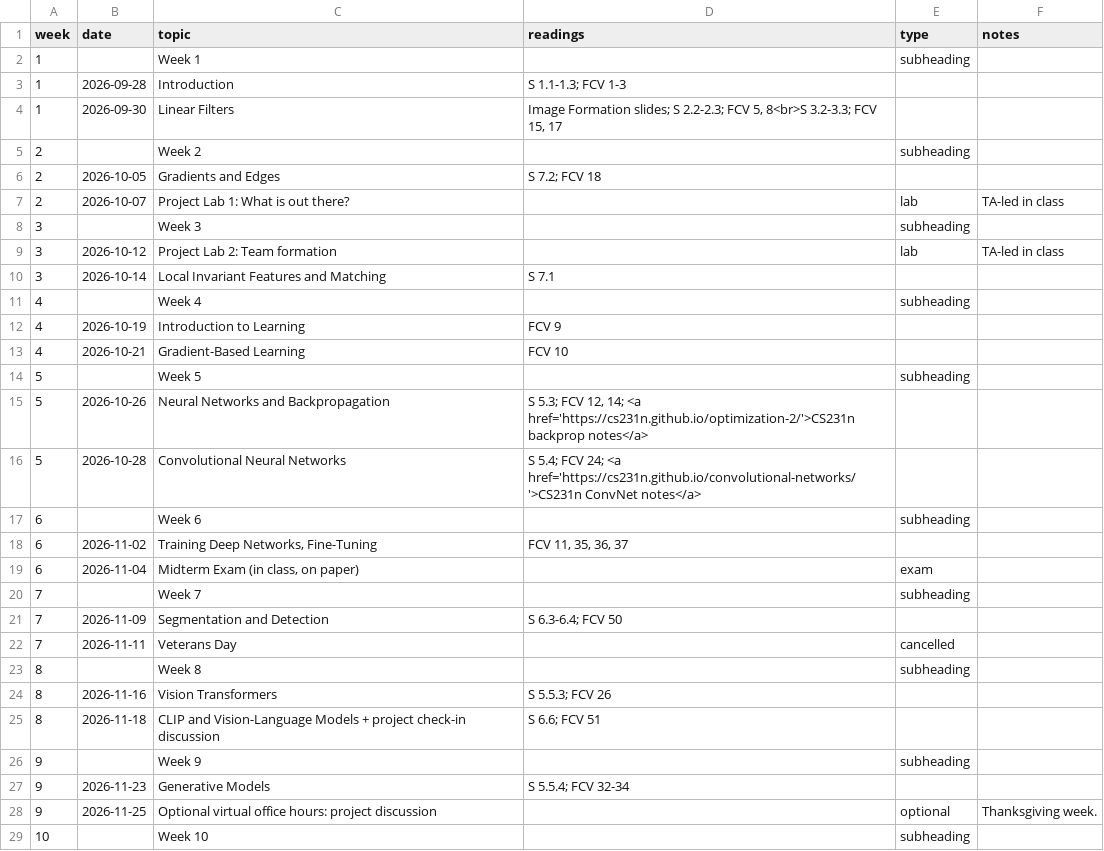
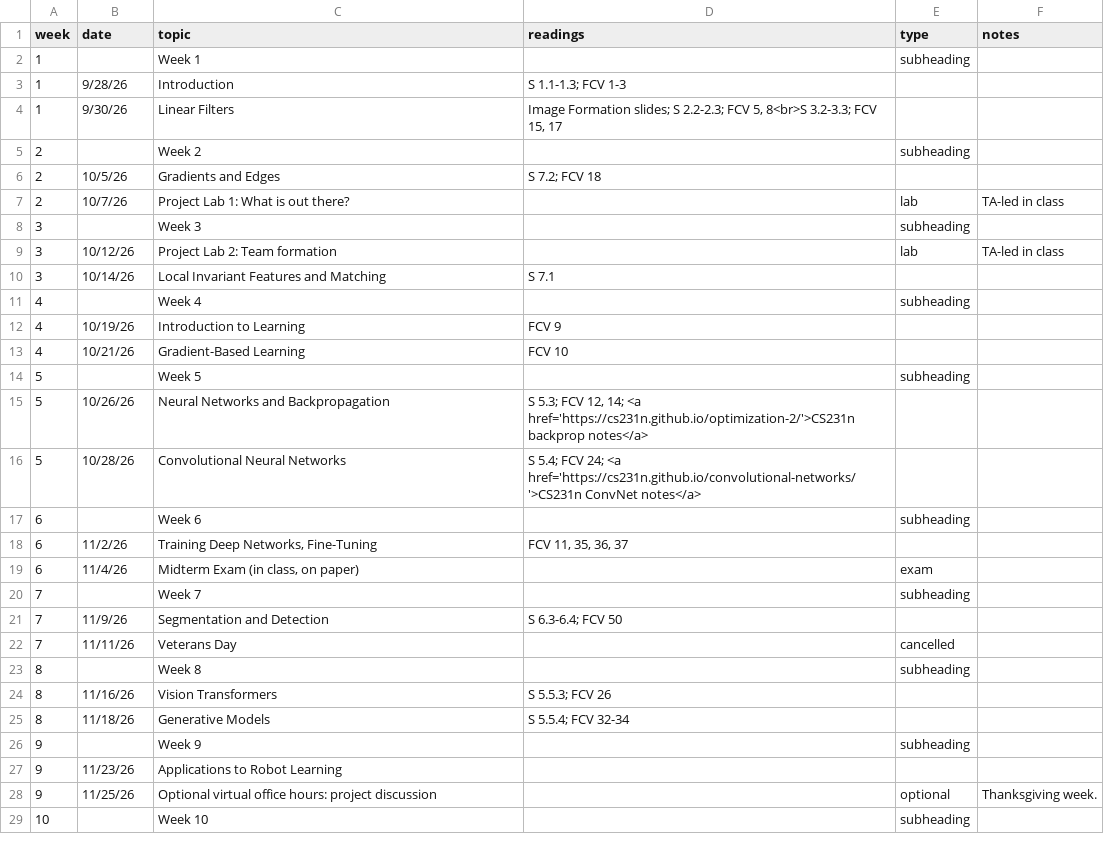
Before and after one commit to jhoffman/cs117-fa26, a TSV file: _data/schedule.tsv, drawn as a sheet; only a part is shown; the diff covers the shown part only.

Commit message:
updating schedule

```diff
--- a/_data/schedule.tsv
+++ b/_data/schedule.tsv
@@ -2,28 +2,28 @@ week	date	topic	readings	type	notes
 1		Week 1		subheading	
-1	2026-09-28	Introduction	S 1.1-1.3; FCV 1-3		
-1	2026-09-30	Linear Filters	"Image Formation slides; S 2.2-2.3; FCV 5, 8<br>S 3.2-3.3; FCV 15, 17"		
+1	9/28/26	Introduction	S 1.1-1.3; FCV 1-3		
+1	9/30/26	Linear Filters	"Image Formation slides; S 2.2-2.3; FCV 5, 8<br>S 3.2-3.3; FCV 15, 17"		
 2		Week 2		subheading	
-2	2026-10-05	Gradients and Edges	S 7.2; FCV 18		
-2	2026-10-07	Project Lab 1: What is out there?		lab	TA-led in class
+2	10/5/26	Gradients and Edges	S 7.2; FCV 18		
+2	10/7/26	Project Lab 1: What is out there?		lab	TA-led in class
 3		Week 3		subheading	
-3	2026-10-12	Project Lab 2: Team formation		lab	TA-led in class
-3	2026-10-14	Local Invariant Features and Matching	S 7.1		
+3	10/12/26	Project Lab 2: Team formation		lab	TA-led in class
+3	10/14/26	Local Invariant Features and Matching	S 7.1		
 4		Week 4		subheading	
-4	2026-10-19	Introduction to Learning	FCV 9		
-4	2026-10-21	Gradient-Based Learning	FCV 10		
+4	10/19/26	Introduction to Learning	FCV 9		
+4	10/21/26	Gradient-Based Learning	FCV 10		
 5		Week 5		subheading	
-5	2026-10-26	Neural Networks and Backpropagation	"S 5.3; FCV 12, 14; <a href='https://cs231n.github.io/optimization-2/'>CS231n backprop notes</a>"		
-5	2026-10-28	Convolutional Neural Networks	S 5.4; FCV 24; <a href='https://cs231n.github.io/convolutional-networks/'>CS231n ConvNet notes</a>		
+5	10/26/26	Neural Networks and Backpropagation	"S 5.3; FCV 12, 14; <a href='https://cs231n.github.io/optimization-2/'>CS231n backprop notes</a>"		
+5	10/28/26	Convolutional Neural Networks	S 5.4; FCV 24; <a href='https://cs231n.github.io/convolutional-networks/'>CS231n ConvNet notes</a>		
 6		Week 6		subheading	
-6	2026-11-02	"Training Deep Networks, Fine-Tuning"	"FCV 11, 35, 36, 37"		
-6	2026-11-04	"Midterm Exam (in class, on paper)"		exam	
+6	11/2/26	"Training Deep Networks, Fine-Tuning"	"FCV 11, 35, 36, 37"		
+6	11/4/26	"Midterm Exam (in class, on paper)"		exam	
 7		Week 7		subheading	
-7	2026-11-09	Segmentation and Detection	S 6.3-6.4; FCV 50		
-7	2026-11-11	Veterans Day		cancelled	
+7	11/9/26	Segmentation and Detection	S 6.3-6.4; FCV 50		
+7	11/11/26	Veterans Day		cancelled	
 8		Week 8		subheading	
-8	2026-11-16	Vision Transformers	S 5.5.3; FCV 26		
-8	2026-11-18	CLIP and Vision-Language Models + project check-in discussion	S 6.6; FCV 51		
+8	11/16/26	Vision Transformers	S 5.5.3; FCV 26		
+8	11/18/26	Generative Models	S 5.5.4; FCV 32-34		
 9		Week 9		subheading	
-9	2026-11-23	Generative Models	S 5.5.4; FCV 32-34		
-9	2026-11-25	Optional virtual office hours: project discussion		optional	Thanksgiving week.
+9	11/23/26	Applications to Robot Learning			
+9	11/25/26	Optional virtual office hours: project discussion		optional	Thanksgiving week.
 10		Week 10		subheading	
```
Also changed, not shown: 3 edited cells elsewhere in this file.
